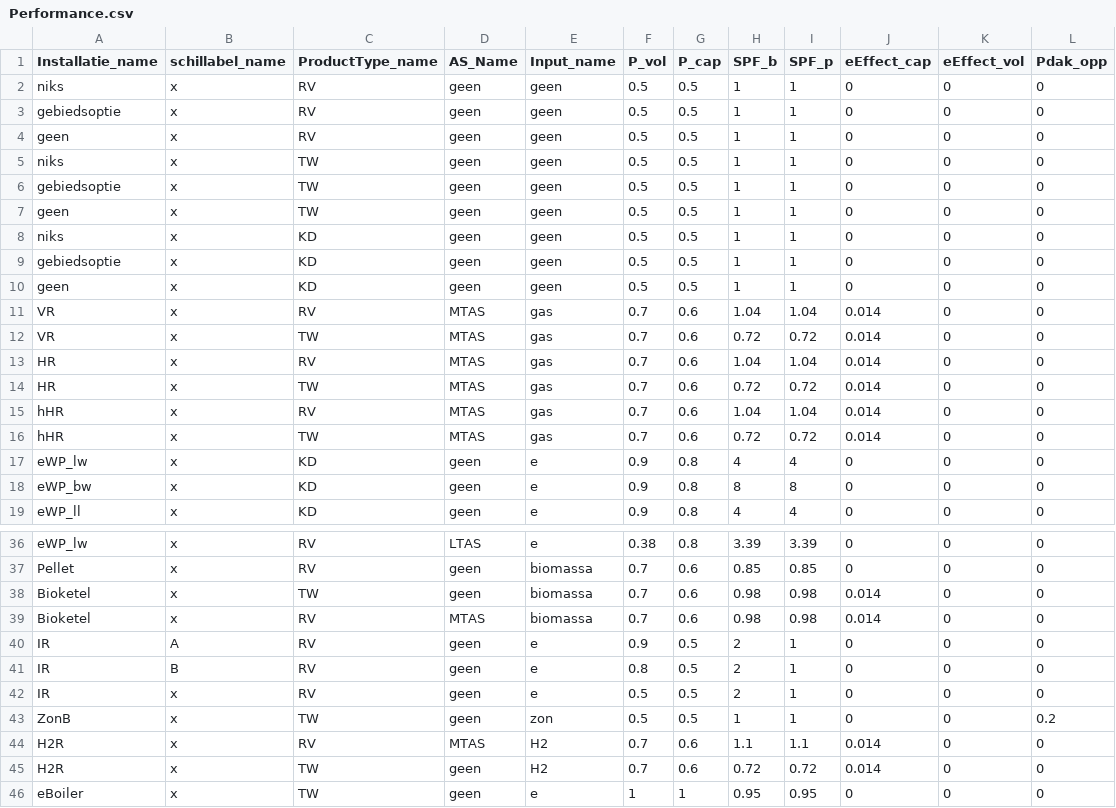
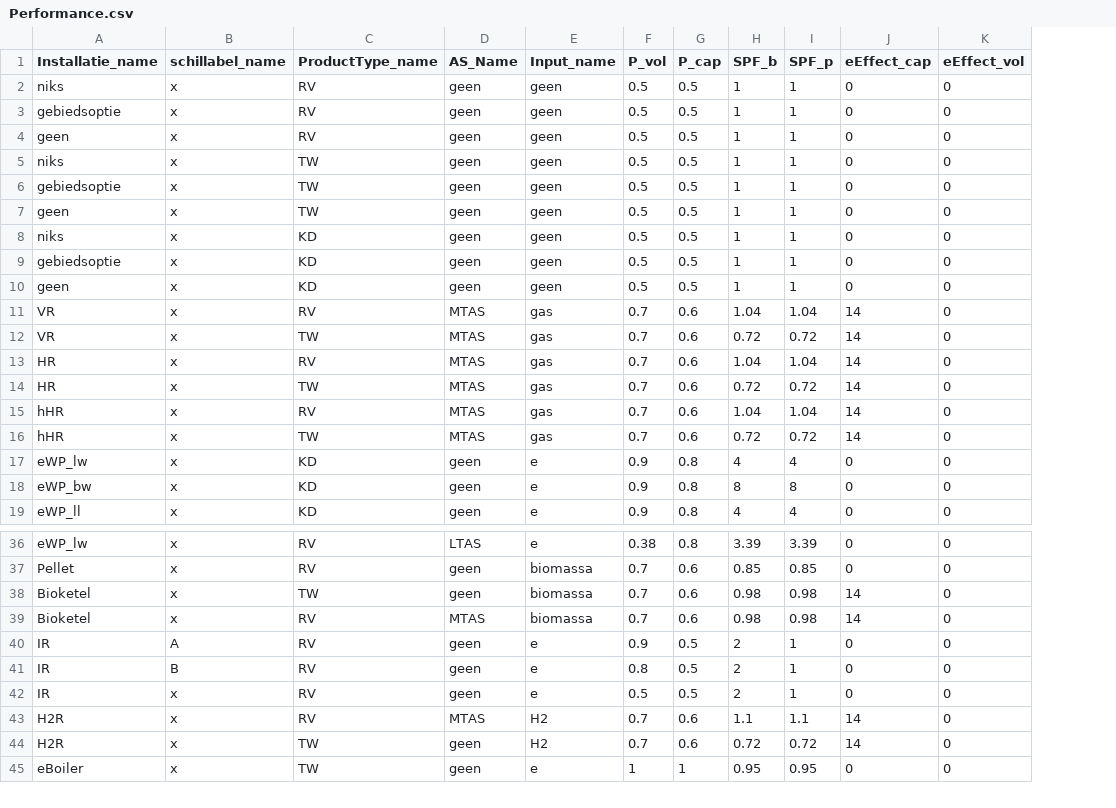
Before and after one commit to RuudvandenWijngaart/VestaDV, a CSV file: installaties/Performance.csv, drawn as a sheet; only a part is shown, gaps mark what is left out; removed rows and columns are numbered as before the commit, all else as after; the diff names each change by its address in the sheet, - before the commit and + after, or states it on an @@ line.

Commit message:
documentatie installatiebestanden toegevoegd

```diff
--- a/installaties/Performance.csv
+++ b/installaties/Performance.csv
-column L (Pdak_opp), rows 2-19: all 0; rows 36-42: all 0; rows 44-46: all 0
-J11:J16 (eEffect_cap): 0.014
+J11:J16 (eEffect_cap): 14
-J38:J39 (eEffect_cap): 0.014
+J38:J39 (eEffect_cap): 14
-row 43: ZonB | x | TW | geen | zon | 0.5 | 0.5 | 1 | 1 | 0 | 0 | 0.2
-J43:J44 (eEffect_cap): 0.014
+J43:J44 (eEffect_cap): 14
```
Also changed, not shown: installaties/Installatie.csv, 2 other files.
